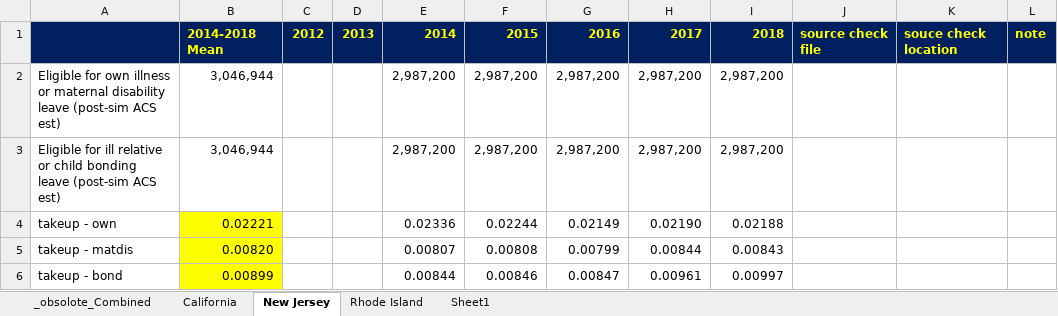
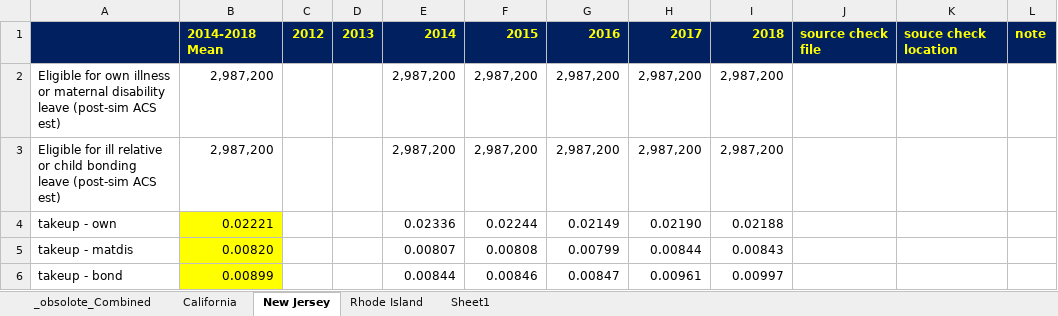
Before and after one commit to m-trinh/microsim, an Excel workbook: state_program_statistics/Actual Leave Data 2014-2018_CZ.xlsx, sheet New Jersey, drawn as a sheet; only a part is shown; values as stored, in another font and other column widths than the file's, no borders; the diff names each change by its address in the sheet, - before the commit and + after, or states it on an @@ line.

```diff
--- a/state_program_statistics/Actual Leave Data 2014-2018_CZ.xlsx (sheet New Jersey)
+++ b/state_program_statistics/Actual Leave Data 2014-2018_CZ.xlsx (sheet New Jersey)
-B2:B3: 3,046,944
+B2:B3: 2,987,200
```
Also changed, not shown: sheet Rhode Island, 9 other files.
